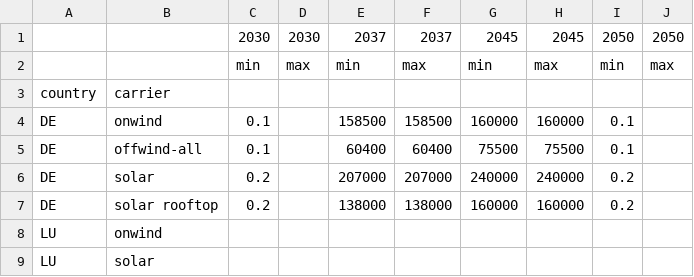
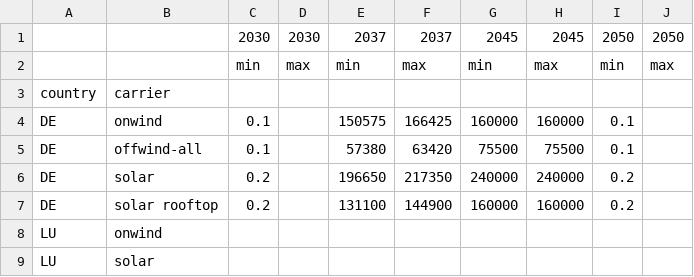
Before and after one commit to rl-institut/425_Smart_statt_Gas_BUND, a CSV file: research/config/smart/agg_p_nom_minmax_NEP.csv, drawn as a sheet; only a part is shown.

```diff
--- a/research/config/smart/agg_p_nom_minmax_NEP.csv
+++ b/research/config/smart/agg_p_nom_minmax_NEP.csv
@@ -3,6 +3,6 @@
 country,carrier,,,,,,,,
-DE,onwind,0.1,,158500,158500,160000,160000,0.1,
-DE,offwind-all,0.1,,60400,60400,75500,75500,0.1,
-DE,solar,0.2,,207000,207000,240000,240000,0.2,
-DE,solar rooftop,0.2,,138000,138000,160000,160000,0.2,
+DE,onwind,0.1,,150575,166425,160000,160000,0.1,
+DE,offwind-all,0.1,,57380,63420,75500,75500,0.1,
+DE,solar,0.2,,196650,217350,240000,240000,0.2,
+DE,solar rooftop,0.2,,131100,144900,160000,160000,0.2,
 LU,onwind,,,,,,,,
```
Also changed, not shown: 10 other files.
